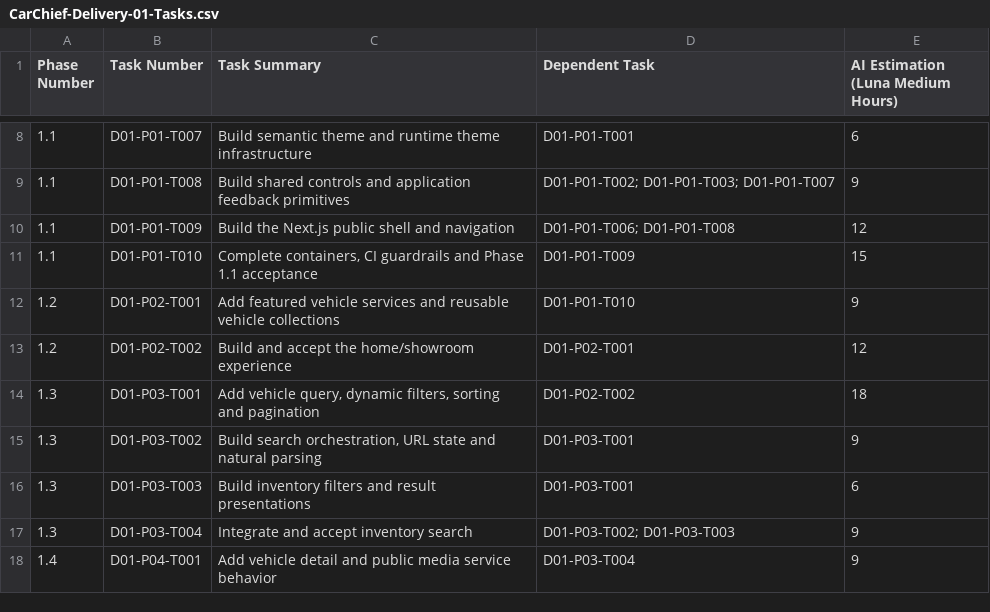
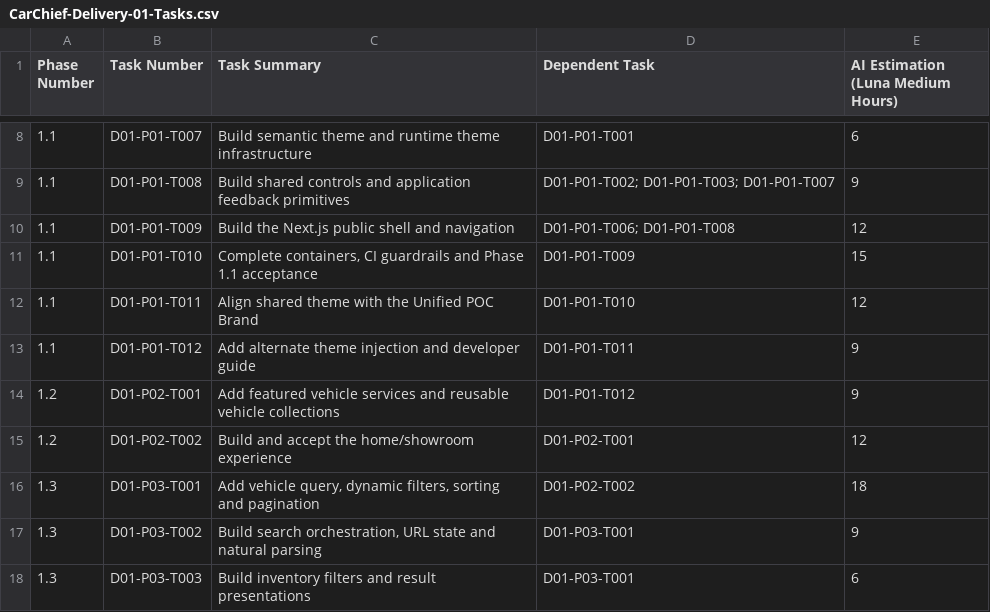
Before and after one commit to charithwellage/customerpanel, a CSV file: tasks/delivery_01/CarChief-Delivery-01-Tasks.csv, drawn as a sheet; only a part is shown, gaps mark what is left out; the shorter side is filled out with more unchanged rows.

Commit message:
Updated the tasks according to the color theme

```diff
--- a/tasks/delivery_01/CarChief-Delivery-01-Tasks.csv
+++ b/tasks/delivery_01/CarChief-Delivery-01-Tasks.csv
@@ -11,3 +11,5 @@
 1.1,D01-P01-T010,"Complete containers, CI guardrails and Phase 1.1 acceptance",D01-P01-T009,15
-1.2,D01-P02-T001,Add featured vehicle services and reusable vehicle collections,D01-P01-T010,9
+1.1,D01-P01-T011,Align shared theme with the Unified POC Brand,D01-P01-T010,12
+1.1,D01-P01-T012,Add alternate theme injection and developer guide,D01-P01-T011,9
+1.2,D01-P02-T001,Add featured vehicle services and reusable vehicle collections,D01-P01-T012,9
 1.2,D01-P02-T002,Build and accept the home/showroom experience,D01-P02-T001,12
```
Also changed, not shown: 40 other files.
